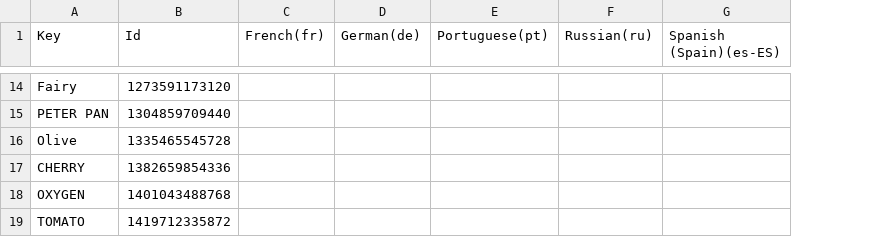
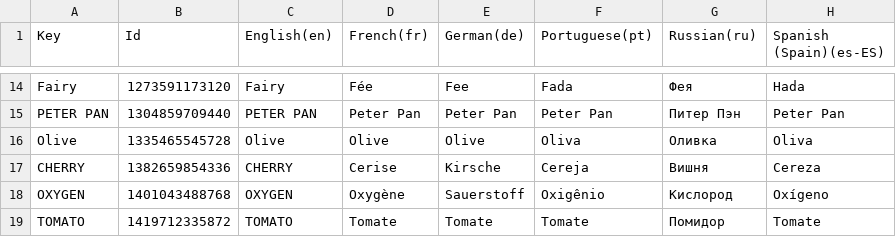
Before and after one commit to game-mechanic/bws-sort, a CSV file: Assets/Localization/red_things_export.csv, drawn as a sheet; only a part is shown, gaps mark what is left out; addresses are those after the commit; the diff covers the shown part only; the diff names each change by its address in the sheet, - before the commit and + after, or states it on an @@ line.

```diff
--- a/Assets/Localization/red_things_export.csv
+++ b/Assets/Localization/red_things_export.csv
+column C (English(en)), rows 14-19: Fairy | PETER PAN | Olive | CHERRY | OXYGEN | TOMATO
-D14 (French(fr)): (empty)
+D14 (French(fr)): Fée
-E14 (German(de)): (empty)
+E14 (German(de)): Fee
-F14 (Portuguese(pt)): (empty)
+F14 (Portuguese(pt)): Fada
-G14 (Russian(ru)): (empty)
+G14 (Russian(ru)): Фея
-H14 (Spanish (Spain)(es-ES)): (empty)
+H14 (Spanish (Spain)(es-ES)): Hada
-D15 (French(fr)): (empty)
+D15 (French(fr)): Peter Pan
-E15 (German(de)): (empty)
+E15 (German(de)): Peter Pan
-F15 (Portuguese(pt)): (empty)
+F15 (Portuguese(pt)): Peter Pan
-G15 (Russian(ru)): (empty)
+G15 (Russian(ru)): Питер Пэн
-H15 (Spanish (Spain)(es-ES)): (empty)
+H15 (Spanish (Spain)(es-ES)): Peter Pan
-D16 (French(fr)): (empty)
+D16 (French(fr)): Olive
-E16 (German(de)): (empty)
+E16 (German(de)): Olive
-F16 (Portuguese(pt)): (empty)
+F16 (Portuguese(pt)): Oliva
-G16 (Russian(ru)): (empty)
+G16 (Russian(ru)): Оливка
-H16 (Spanish (Spain)(es-ES)): (empty)
+H16 (Spanish (Spain)(es-ES)): Oliva
-D17 (French(fr)): (empty)
+D17 (French(fr)): Cerise
-E17 (German(de)): (empty)
+E17 (German(de)): Kirsche
-F17 (Portuguese(pt)): (empty)
+F17 (Portuguese(pt)): Cereja
-G17 (Russian(ru)): (empty)
+G17 (Russian(ru)): Вишня
-H17 (Spanish (Spain)(es-ES)): (empty)
+H17 (Spanish (Spain)(es-ES)): Cereza
-D18 (French(fr)): (empty)
+D18 (French(fr)): Oxygène
-E18 (German(de)): (empty)
+E18 (German(de)): Sauerstoff
-F18 (Portuguese(pt)): (empty)
+F18 (Portuguese(pt)): Oxigênio
-G18 (Russian(ru)): (empty)
+G18 (Russian(ru)): Кислород
-H18 (Spanish (Spain)(es-ES)): (empty)
+H18 (Spanish (Spain)(es-ES)): Oxígeno
-D19 (French(fr)): (empty)
+D19 (French(fr)): Tomate
-E19 (German(de)): (empty)
+E19 (German(de)): Tomate
-F19 (Portuguese(pt)): (empty)
+F19 (Portuguese(pt)): Tomate
-G19 (Russian(ru)): (empty)
+G19 (Russian(ru)): Помидор
-H19 (Spanish (Spain)(es-ES)): (empty)
+H19 (Spanish (Spain)(es-ES)): Tomate
```
Also changed, not shown: 1 added row and 115 edited cells elsewhere in this file, 31 other files.
